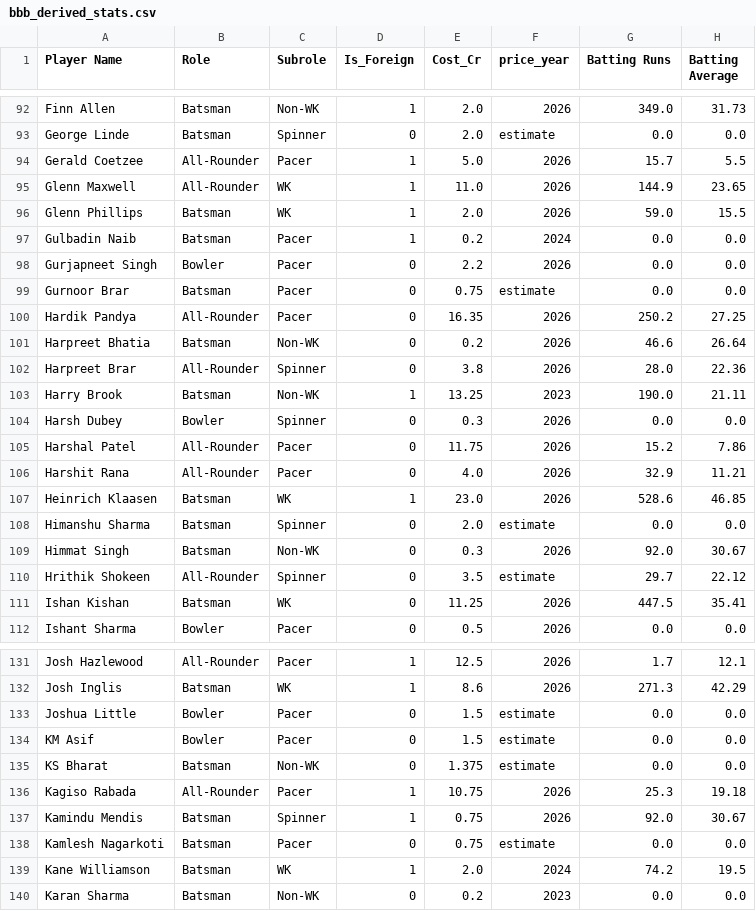
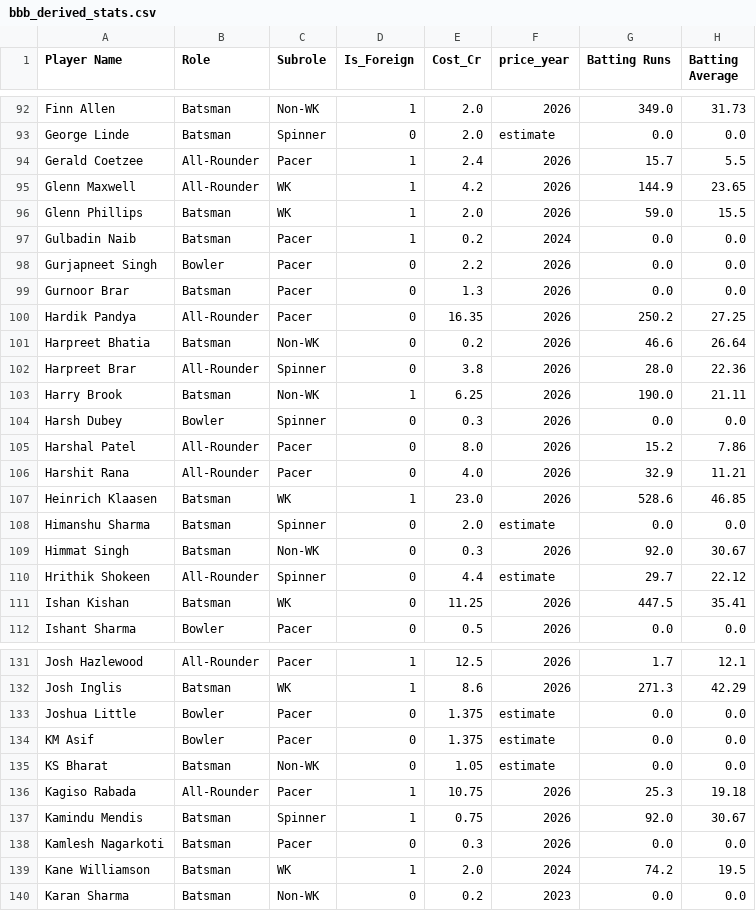
Before and after one commit to madhavcodes25/ipl-moneyball, a CSV file: data/processed/bbb_derived_stats.csv, drawn as a sheet; only a part is shown, gaps mark what is left out; the diff covers the shown part only; the diff names each change by its address in the sheet, - before the commit and + after, or states it on an @@ line.

```diff
--- a/data/processed/bbb_derived_stats.csv
+++ b/data/processed/bbb_derived_stats.csv
-E94 (Cost_Cr): 5.0
+E94 (Cost_Cr): 2.4
-E95 (Cost_Cr): 11.0
+E95 (Cost_Cr): 4.2
-E99 (Cost_Cr): 0.75
+E99 (Cost_Cr): 1.3
-F99 (price_year): estimate
+F99 (price_year): 2026
-E103 (Cost_Cr): 13.25
+E103 (Cost_Cr): 6.25
-F103 (price_year): 2023
+F103 (price_year): 2026
-E105 (Cost_Cr): 11.75
+E105 (Cost_Cr): 8.0
-E110 (Cost_Cr): 3.5
+E110 (Cost_Cr): 4.4
-E133:E134 (Cost_Cr): 1.5
+E133:E134 (Cost_Cr): 1.375
-E135 (Cost_Cr): 1.375
+E135 (Cost_Cr): 1.05
-E138 (Cost_Cr): 0.75
+E138 (Cost_Cr): 0.3
-F138 (price_year): estimate
+F138 (price_year): 2026
```
Also changed, not shown: 70 edited cells elsewhere in this file, data/raw/IPL_2026_prices.csv, 2 other files.
